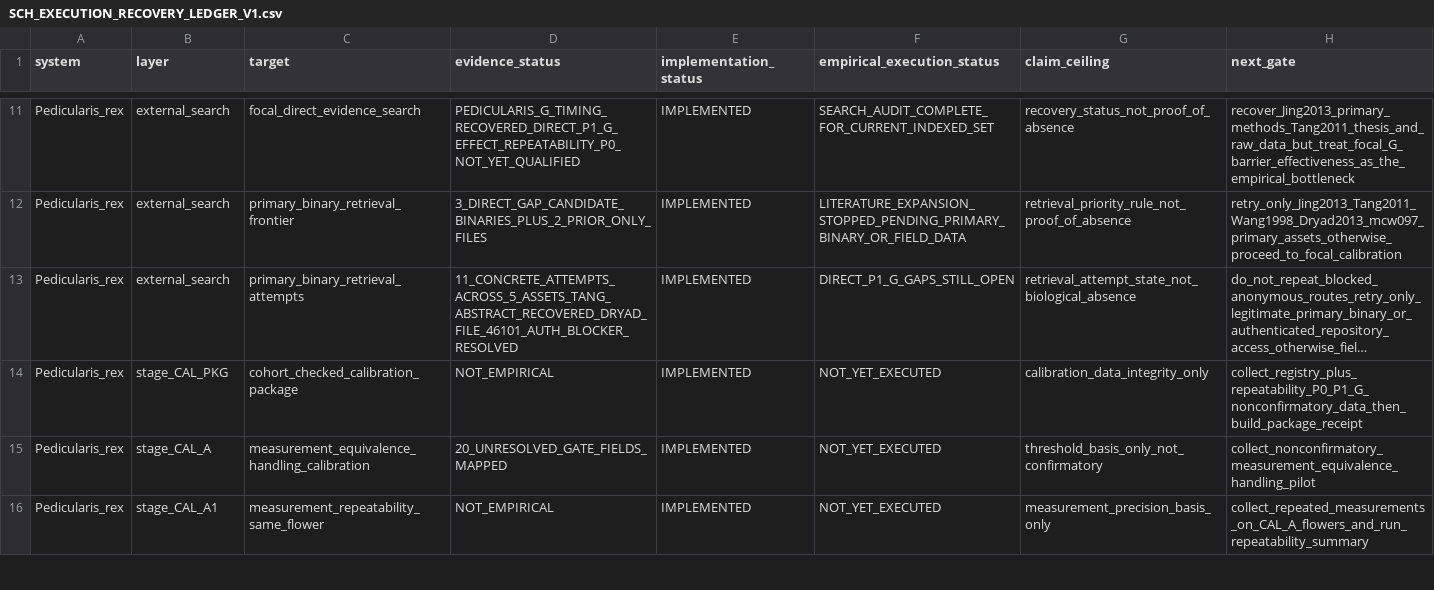
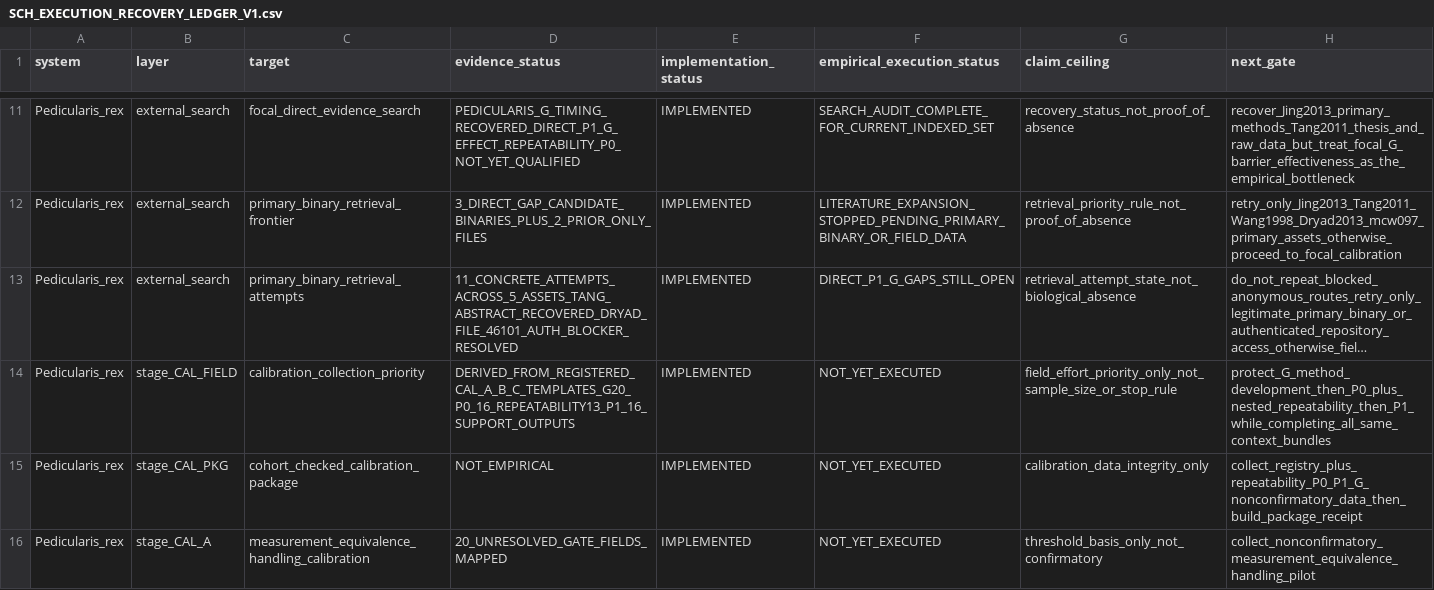
Before and after one commit to zuizui0223/sch, a CSV file: empirical/architecture/SCH_EXECUTION_RECOVERY_LEDGER_V1.csv, drawn as a sheet; only a part is shown, gaps mark what is left out; the shorter side is filled out with more unchanged rows; long unchanged cells end in …; the diff names each change by its address in the sheet, - before the commit and + after, or states it on an @@ line.

Commit message:
Add calibration collection priority to execution ledger

```diff
--- a/empirical/architecture/SCH_EXECUTION_RECOVERY_LEDGER_V1.csv
+++ b/empirical/architecture/SCH_EXECUTION_RECOVERY_LEDGER_V1.csv
+row 14: Pedicularis_rex | stage_CAL_FIELD | calibration_collection_priority | DERIVED_FROM_REGISTERED_CAL_A_B_C_TEMPLATES_G20_P0_16_REPEATABILITY13_P1_16_SUPPORT_OUTPUTS | IMPLEMENTED | NOT_YET_EXECUTED | field_effort_priority_only_not_sample_size_or_stop_rule | protect_G_method_development_then_P0_plus_nested_repeatability_then_P1_while_completing_all_same_context_bundles
```
